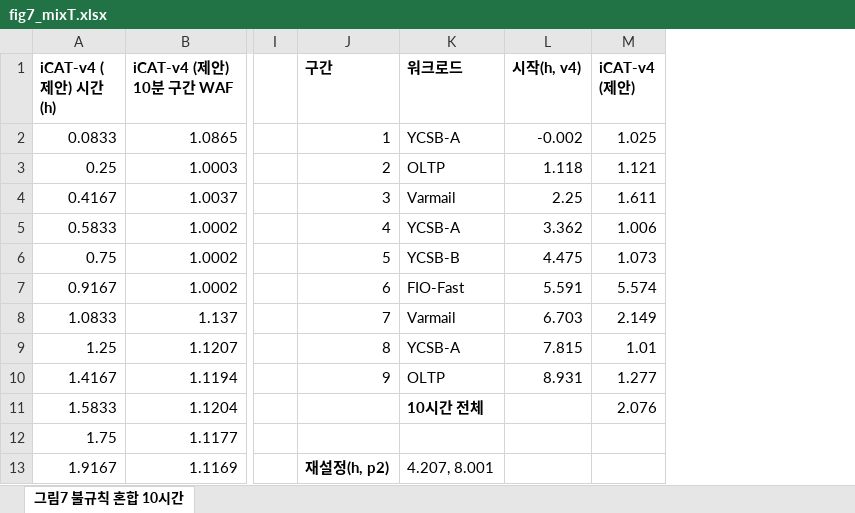
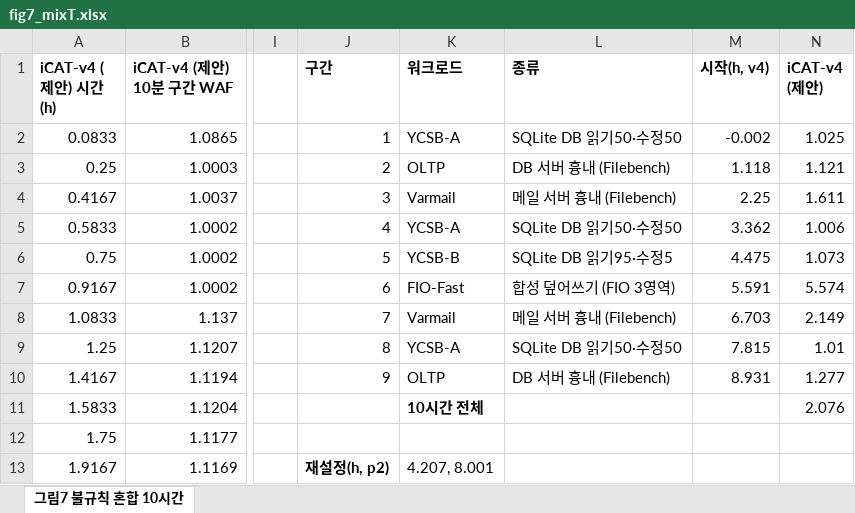
Before and after one commit to oyeong011/iCAT-experiments, an Excel workbook: figs/data/fig7_mixT.xlsx, sheet 그림7 불규칙 혼합 10시간, drawn as a sheet; only a part is shown, gaps mark what is left out; values as stored, in another font and other column widths than the file's, no borders; charts and pictures not drawn; the diff names each change by its address in the sheet, - before the commit and + after, or states it on an @@ line.

```diff
--- a/figs/data/fig7_mixT.xlsx (sheet 그림7 불규칙 혼합 10시간)
+++ b/figs/data/fig7_mixT.xlsx (sheet 그림7 불규칙 혼합 10시간)
+column L (종류), rows 2-10: SQLite DB 읽기50·수정50 | DB 서버 흉내 (Filebench) | 메일 서버 흉내 (Filebench) | SQLite DB 읽기50·수정50 | SQLite DB 읽기95·수정5 | 합성 덮어쓰기 (FIO 3영역) | 메일 서버 흉내 (Filebench) | SQLite DB 읽기50·수정50 | DB 서버 흉내 (Filebench)
```
Also changed, not shown: charts or pictures, 4 other files.
